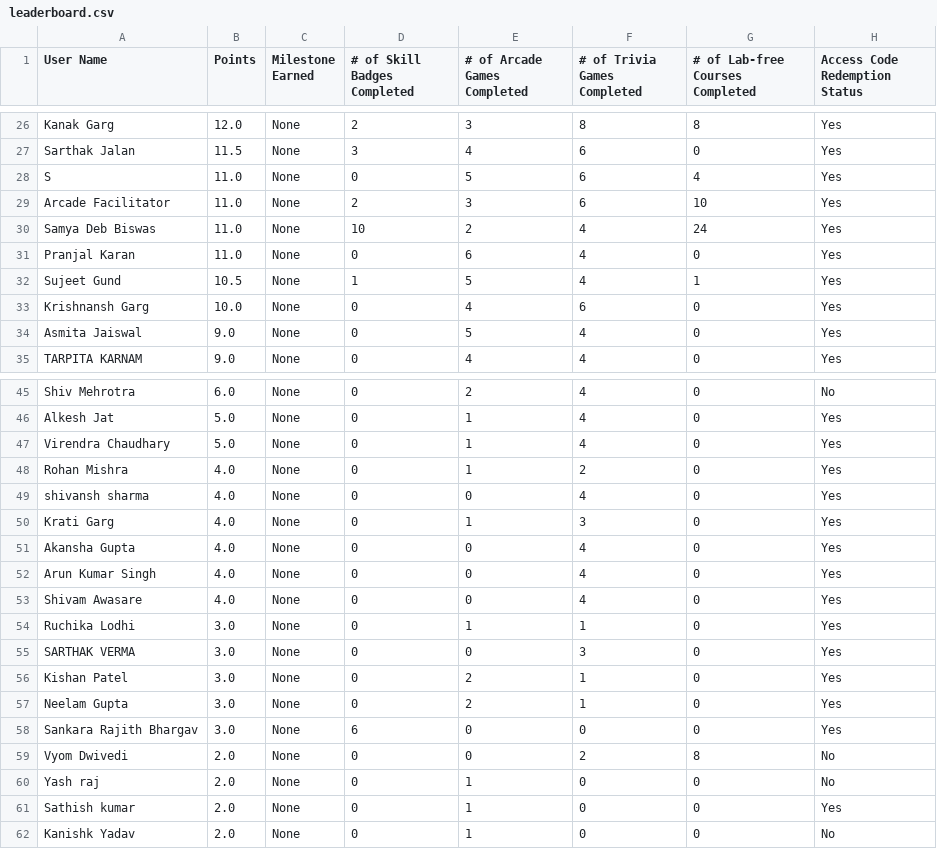
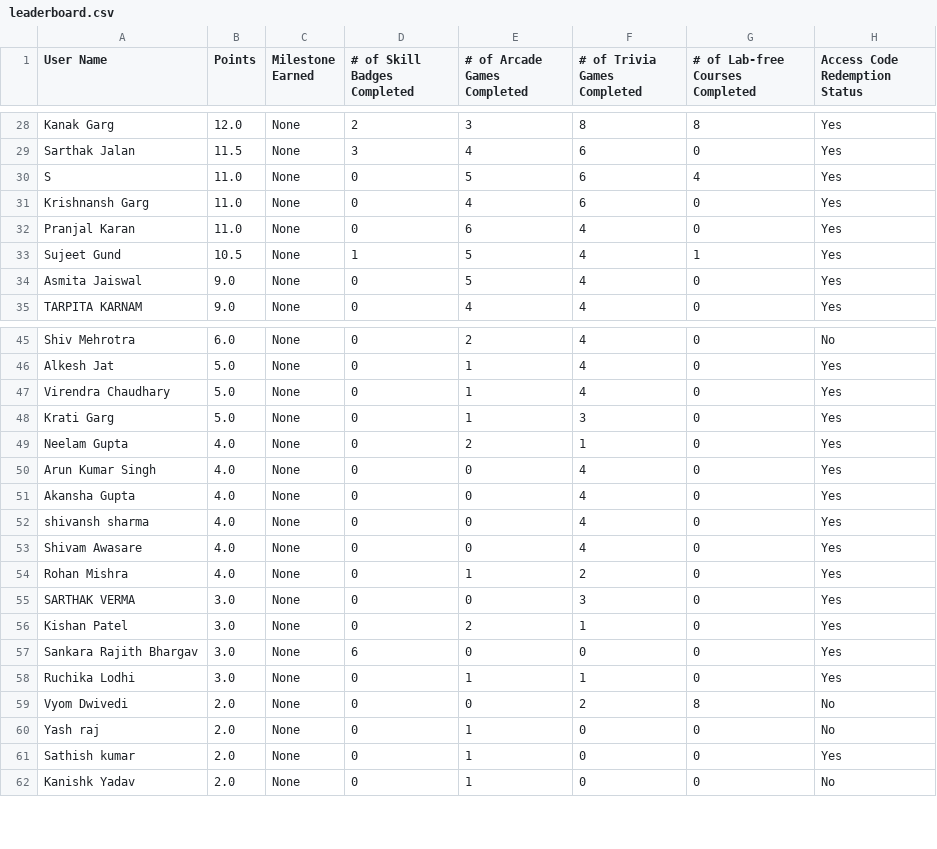
Before and after one commit to DhruvKBansal/GCAF2, a CSV file: leaderboard.csv, drawn as a sheet; only a part is shown, gaps mark what is left out; the diff covers the shown part only.

```diff
--- a/leaderboard.csv
+++ b/leaderboard.csv
@@ -28,7 +30,5 @@ Sarthak Jalan,11.5,None,3,4,6,0,Yes
 S,11.0,None,0,5,6,4,Yes
-Arcade Facilitator,11.0,None,2,3,6,10,Yes
-Samya Deb Biswas,11.0,None,10,2,4,24,Yes
+Krishnansh Garg,11.0,None,0,4,6,0,Yes
 Pranjal Karan,11.0,None,0,6,4,0,Yes
 Sujeet Gund,10.5,None,1,5,4,1,Yes
-Krishnansh Garg,10.0,None,0,4,6,0,Yes
 Asmita Jaiswal,9.0,None,0,5,4,0,Yes
@@ -47,13 +47,13 @@ Alkesh Jat,5.0,None,0,1,4,0,Yes
 Virendra Chaudhary,5.0,None,0,1,4,0,Yes
+Krati Garg,5.0,None,0,1,3,0,Yes
+Neelam Gupta,4.0,None,0,2,1,0,Yes
+Arun Kumar Singh,4.0,None,0,0,4,0,Yes
+Akansha Gupta,4.0,None,0,0,4,0,Yes
+shivansh sharma,4.0,None,0,0,4,0,Yes
+Shivam Awasare,4.0,None,0,0,4,0,Yes
 Rohan Mishra,4.0,None,0,1,2,0,Yes
-shivansh sharma,4.0,None,0,0,4,0,Yes
-Krati Garg,4.0,None,0,1,3,0,Yes
-Akansha Gupta,4.0,None,0,0,4,0,Yes
-Arun Kumar Singh,4.0,None,0,0,4,0,Yes
-Shivam Awasare,4.0,None,0,0,4,0,Yes
-Ruchika Lodhi,3.0,None,0,1,1,0,Yes
 SARTHAK VERMA,3.0,None,0,0,3,0,Yes
 Kishan Patel,3.0,None,0,2,1,0,Yes
-Neelam Gupta,3.0,None,0,2,1,0,Yes
 Sankara Rajith Bhargav,3.0,None,6,0,0,0,Yes
+Ruchika Lodhi,3.0,None,0,1,1,0,Yes
 Vyom Dwivedi,2.0,None,0,0,2,8,No
```
Also changed, not shown: 5 added rows, 3 removed rows and 13 edited cells elsewhere in this file.
